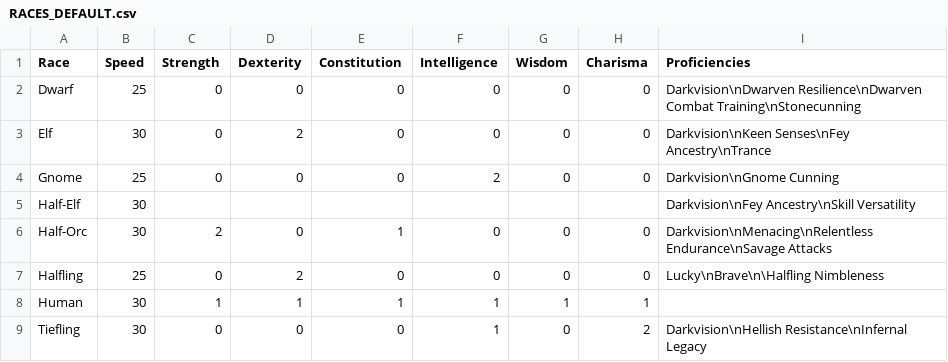
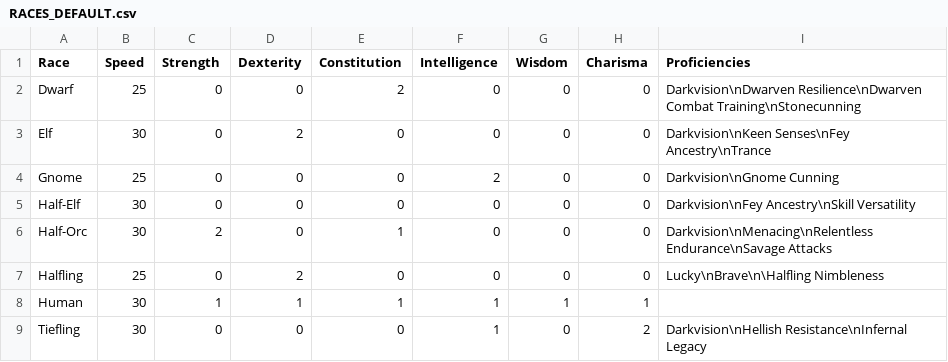
Before and after one commit to 1ipcal/Character-Smith, a CSV file: ASSETS/RACES_DEFAULT.csv, drawn as a sheet.

```diff
--- a/ASSETS/RACES_DEFAULT.csv
+++ b/ASSETS/RACES_DEFAULT.csv
@@ -1,6 +1,6 @@
 Race,Speed,Strength,Dexterity,Constitution,Intelligence,Wisdom,Charisma,Proficiencies
-Dwarf,25,0,0,0,0,0,0,Darkvision\nDwarven Resilience\nDwarven Combat Training\nStonecunning
+Dwarf,25,0,0,2,0,0,0,Darkvision\nDwarven Resilience\nDwarven Combat Training\nStonecunning
 Elf,30,0,2,0,0,0,0,Darkvision\nKeen Senses\nFey Ancestry\nTrance
 Gnome,25,0,0,0,2,0,0,Darkvision\nGnome Cunning
-Half-Elf,30,,,,,,,Darkvision\nFey Ancestry\nSkill Versatility
+Half-Elf,30,0,0,0,0,0,0,Darkvision\nFey Ancestry\nSkill Versatility
 Half-Orc,30,2,0,1,0,0,0,Darkvision\nMenacing\nRelentless Endurance\nSavage Attacks
```
Also changed, not shown: 1 other file.
